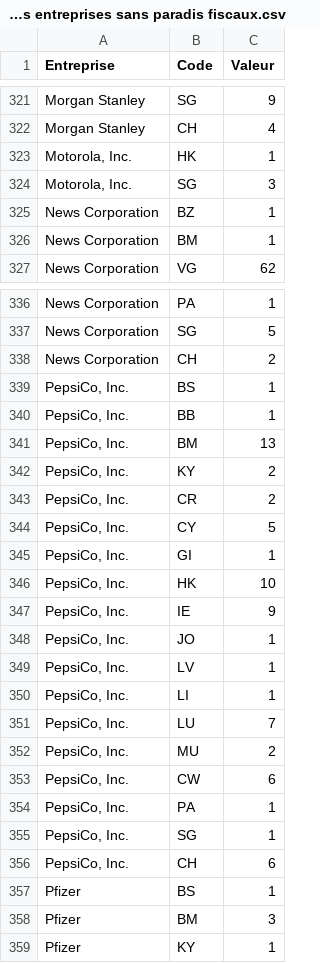
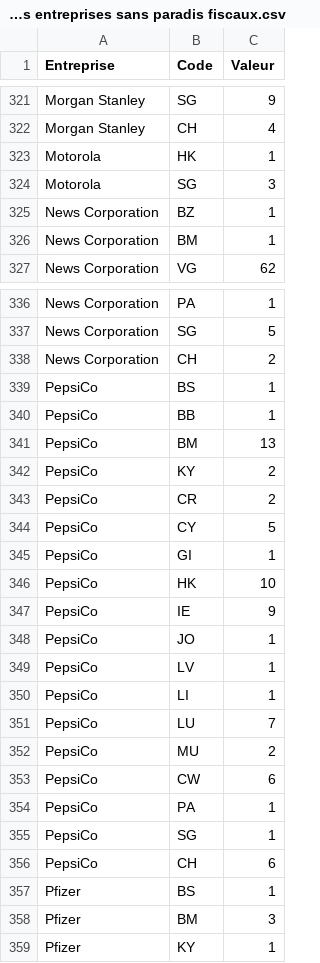
Before and after one commit to ValentinH/TaxHavensMap, a CSV file: App/data/USA/USA sans entreprises sans paradis fiscaux.csv, drawn as a sheet; only a part is shown, gaps mark what is left out; the diff covers the shown part only.

```diff
--- a/App/data/USA/USA sans entreprises sans paradis fiscaux.csv
+++ b/App/data/USA/USA sans entreprises sans paradis fiscaux.csv
@@ -322,4 +322,4 @@ Morgan Stanley ;SG ;9
 Morgan Stanley ;CH ;4
-Motorola, Inc. ;HK ;1
-Motorola, Inc. ;SG ;3
+Motorola ;HK ;1
+Motorola ;SG ;3
 News Corporation ;BZ ;1
@@ -338,20 +338,20 @@ News Corporation ;SG ;5
 News Corporation ;CH ;2
-PepsiCo, Inc. ;BS ;1
-PepsiCo, Inc. ;BB ;1
-PepsiCo, Inc. ;BM ;13
-PepsiCo, Inc. ;KY ;2
-PepsiCo, Inc. ;CR ;2
-PepsiCo, Inc. ;CY ;5
-PepsiCo, Inc. ;GI ;1
-PepsiCo, Inc. ;HK ;10
-PepsiCo, Inc. ;IE ;9
-PepsiCo, Inc. ;JO ;1
-PepsiCo, Inc. ;LV ;1
-PepsiCo, Inc. ;LI ;1
-PepsiCo, Inc. ;LU ;7
-PepsiCo, Inc. ;MU ;2
-PepsiCo, Inc. ;CW ;6
-PepsiCo, Inc. ;PA ;1
-PepsiCo, Inc. ;SG ;1
-PepsiCo, Inc. ;CH ;6
+PepsiCo ;BS ;1
+PepsiCo ;BB ;1
+PepsiCo ;BM ;13
+PepsiCo ;KY ;2
+PepsiCo ;CR ;2
+PepsiCo ;CY ;5
+PepsiCo ;GI ;1
+PepsiCo ;HK ;10
+PepsiCo ;IE ;9
+PepsiCo ;JO ;1
+PepsiCo ;LV ;1
+PepsiCo ;LI ;1
+PepsiCo ;LU ;7
+PepsiCo ;MU ;2
+PepsiCo ;CW ;6
+PepsiCo ;PA ;1
+PepsiCo ;SG ;1
+PepsiCo ;CH ;6
 Pfizer ;BS ;1
```
Also changed, not shown: 88 edited cells elsewhere in this file, App/data/FR/cac40.csv.
